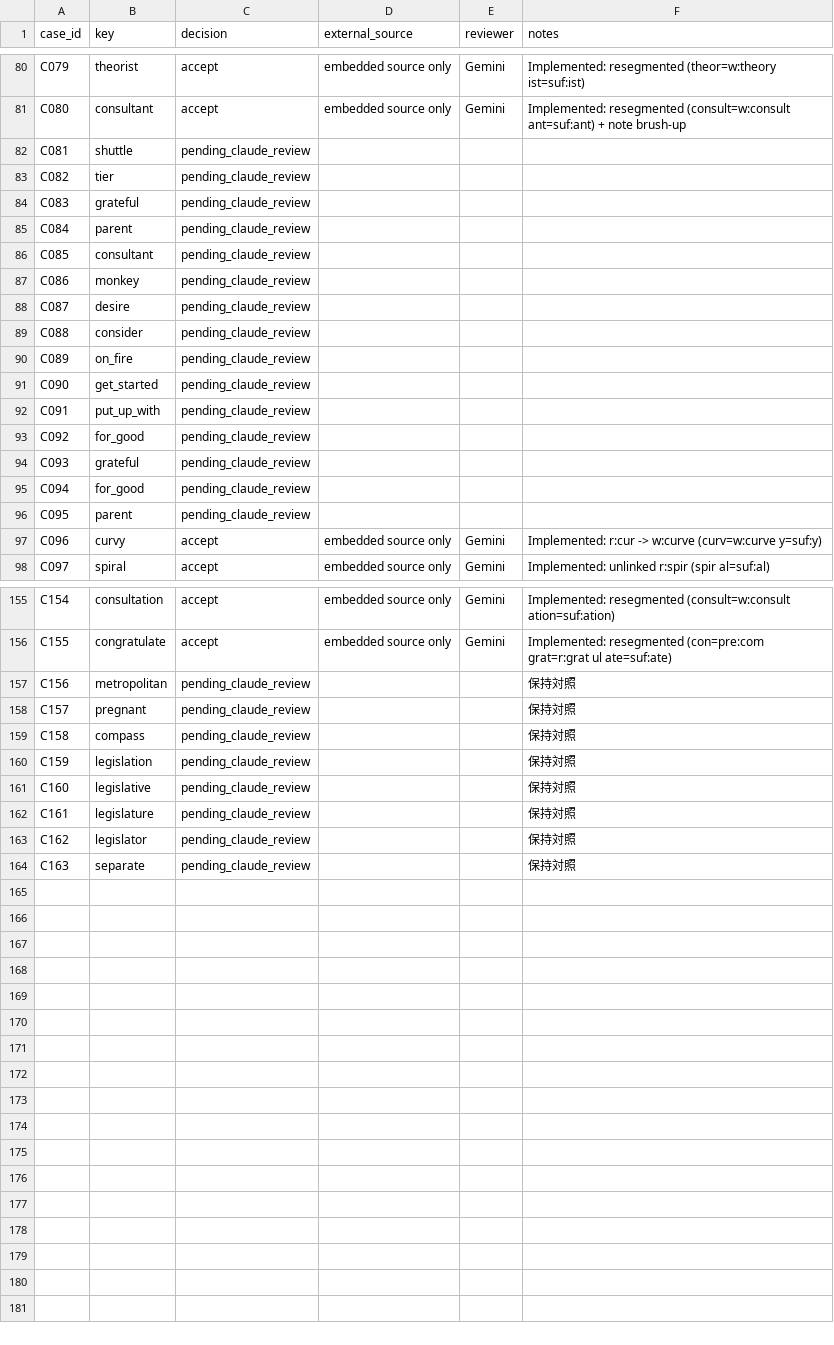
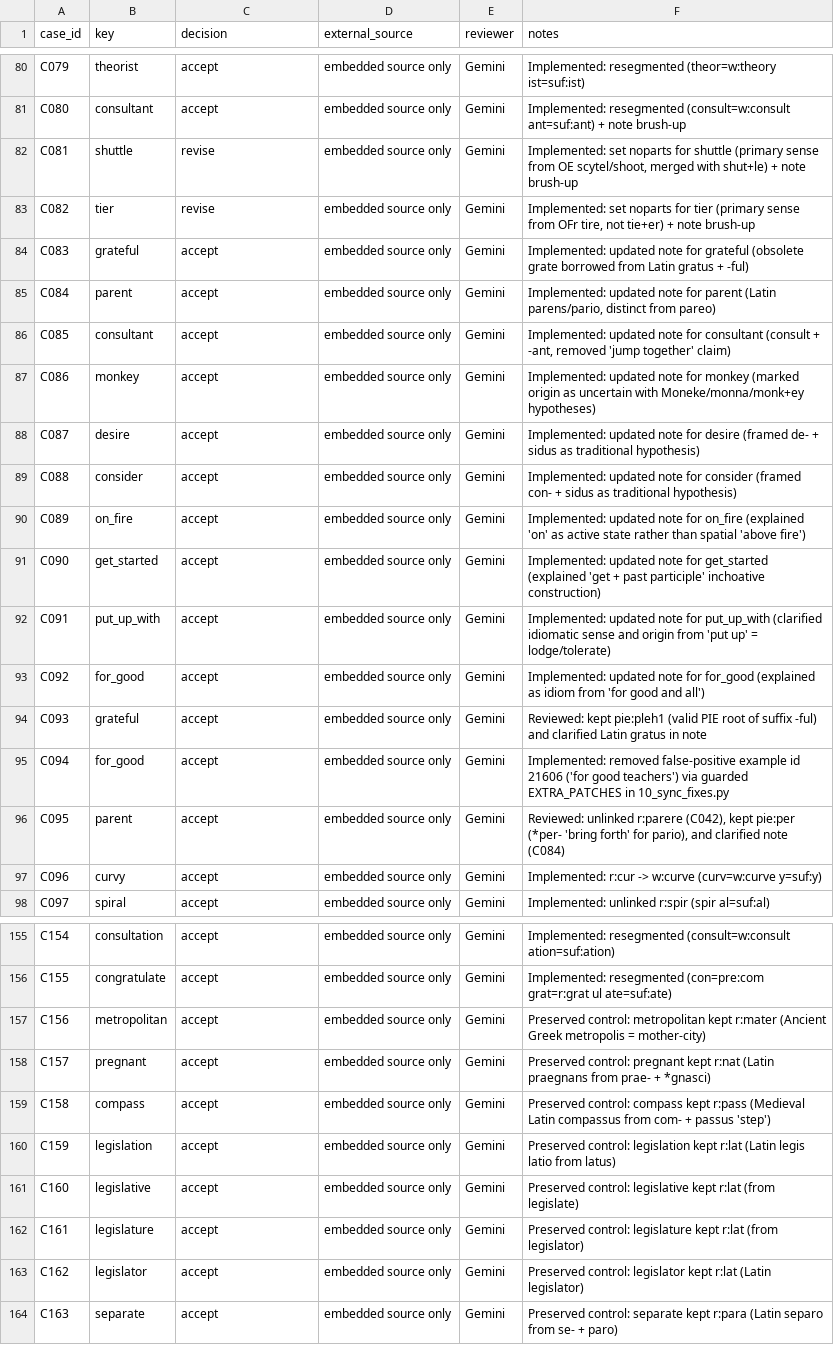
Before and after one commit to MasakiNiwa/Neuron-English-Vocabulary, a TSV file: docs/audit/2026-11-03-resumed/DECISIONS.tsv, drawn as a sheet; only a part is shown, gaps mark what is left out.

Commit message:
fix(etymology): apply Batch 4 sense, note, PIE, example fixes and verify controls (C081-C095, C156-C163)

```diff
--- a/docs/audit/2026-11-03-resumed/DECISIONS.tsv
+++ b/docs/audit/2026-11-03-resumed/DECISIONS.tsv
@@ -81,17 +81,17 @@
 "C080"	"consultant"	"accept"	"embedded source only"	"Gemini"	"Implemented: resegmented (consult=w:consult ant=suf:ant) + note brush-up"
-"C081"	"shuttle"	"pending_claude_review"	""	""	""
-"C082"	"tier"	"pending_claude_review"	""	""	""
-"C083"	"grateful"	"pending_claude_review"	""	""	""
-"C084"	"parent"	"pending_claude_review"	""	""	""
-"C085"	"consultant"	"pending_claude_review"	""	""	""
-"C086"	"monkey"	"pending_claude_review"	""	""	""
-"C087"	"desire"	"pending_claude_review"	""	""	""
-"C088"	"consider"	"pending_claude_review"	""	""	""
-"C089"	"on_fire"	"pending_claude_review"	""	""	""
-"C090"	"get_started"	"pending_claude_review"	""	""	""
-"C091"	"put_up_with"	"pending_claude_review"	""	""	""
-"C092"	"for_good"	"pending_claude_review"	""	""	""
-"C093"	"grateful"	"pending_claude_review"	""	""	""
-"C094"	"for_good"	"pending_claude_review"	""	""	""
-"C095"	"parent"	"pending_claude_review"	""	""	""
+"C081"	"shuttle"	"revise"	"embedded source only"	"Gemini"	"Implemented: set noparts for shuttle (primary sense from OE scytel/shoot, merged with shut+le) + note brush-up"
+"C082"	"tier"	"revise"	"embedded source only"	"Gemini"	"Implemented: set noparts for tier (primary sense from OFr tire, not tie+er) + note brush-up"
+"C083"	"grateful"	"accept"	"embedded source only"	"Gemini"	"Implemented: updated note for grateful (obsolete grate borrowed from Latin gratus + -ful)"
+"C084"	"parent"	"accept"	"embedded source only"	"Gemini"	"Implemented: updated note for parent (Latin parens/pario, distinct from pareo)"
+"C085"	"consultant"	"accept"	"embedded source only"	"Gemini"	"Implemented: updated note for consultant (consult + -ant, removed 'jump together' claim)"
+"C086"	"monkey"	"accept"	"embedded source only"	"Gemini"	"Implemented: updated note for monkey (marked origin as uncertain with Moneke/monna/monk+ey hypotheses)"
+"C087"	"desire"	"accept"	"embedded source only"	"Gemini"	"Implemented: updated note for desire (framed de- + sidus as traditional hypothesis)"
+"C088"	"consider"	"accept"	"embedded source only"	"Gemini"	"Implemented: updated note for consider (framed con- + sidus as traditional hypothesis)"
+"C089"	"on_fire"	"accept"	"embedded source only"	"Gemini"	"Implemented: updated note for on_fire (explained 'on' as active state rather than spatial 'above fire')"
+"C090"	"get_started"	"accept"	"embedded source only"	"Gemini"	"Implemented: updated note for get_started (explained 'get + past participle' inchoative construction)"
+"C091"	"put_up_with"	"accept"	"embedded source only"	"Gemini"	"Implemented: updated note for put_up_with (clarified idiomatic sense and origin from 'put up' = lodge/tolerate)"
+"C092"	"for_good"	"accept"	"embedded source only"	"Gemini"	"Implemented: updated note for for_good (explained as idiom from 'for good and all')"
+"C093"	"grateful"	"accept"	"embedded source only"	"Gemini"	"Reviewed: kept pie:pleh1 (valid PIE root of suffix -ful) and clarified Latin gratus in note"
+"C094"	"for_good"	"accept"	"embedded source only"	"Gemini"	"Implemented: removed false-positive example id 21606 ('for good teachers') via guarded EXTRA_PATCHES in 10_sync_fixes.py"
+"C095"	"parent"	"accept"	"embedded source only"	"Gemini"	"Reviewed: unlinked r:parere (C042), kept pie:per (*per- 'bring forth' for pario), and clarified note (C084)"
 "C096"	"curvy"	"accept"	"embedded source only"	"Gemini"	"Implemented: r:cur -> w:curve (curv=w:curve y=suf:y)"
@@ -156,9 +156,9 @@
 "C155"	"congratulate"	"accept"	"embedded source only"	"Gemini"	"Implemented: resegmented (con=pre:com grat=r:grat ul ate=suf:ate)"
-"C156"	"metropolitan"	"pending_claude_review"	""	""	"保持対照"
-"C157"	"pregnant"	"pending_claude_review"	""	""	"保持対照"
-"C158"	"compass"	"pending_claude_review"	""	""	"保持対照"
-"C159"	"legislation"	"pending_claude_review"	""	""	"保持対照"
-"C160"	"legislative"	"pending_claude_review"	""	""	"保持対照"
-"C161"	"legislature"	"pending_claude_review"	""	""	"保持対照"
-"C162"	"legislator"	"pending_claude_review"	""	""	"保持対照"
-"C163"	"separate"	"pending_claude_review"	""	""	"保持対照"
+"C156"	"metropolitan"	"accept"	"embedded source only"	"Gemini"	"Preserved control: metropolitan kept r:mater (Ancient Greek metropolis = mother-city)"
+"C157"	"pregnant"	"accept"	"embedded source only"	"Gemini"	"Preserved control: pregnant kept r:nat (Latin praegnans from prae- + *gnasci)"
+"C158"	"compass"	"accept"	"embedded source only"	"Gemini"	"Preserved control: compass kept r:pass (Medieval Latin compassus from com- + passus 'step')"
+"C159"	"legislation"	"accept"	"embedded source only"	"Gemini"	"Preserved control: legislation kept r:lat (Latin legis latio from latus)"
+"C160"	"legislative"	"accept"	"embedded source only"	"Gemini"	"Preserved control: legislative kept r:lat (from legislate)"
+"C161"	"legislature"	"accept"	"embedded source only"	"Gemini"	"Preserved control: legislature kept r:lat (from legislator)"
+"C162"	"legislator"	"accept"	"embedded source only"	"Gemini"	"Preserved control: legislator kept r:lat (Latin legislator)"
+"C163"	"separate"	"accept"	"embedded source only"	"Gemini"	"Preserved control: separate kept r:para (Latin separo from se- + paro)"
```
Also changed, not shown: data/explanations/013.tsv, data/explanations/017.tsv, 22 other files.
